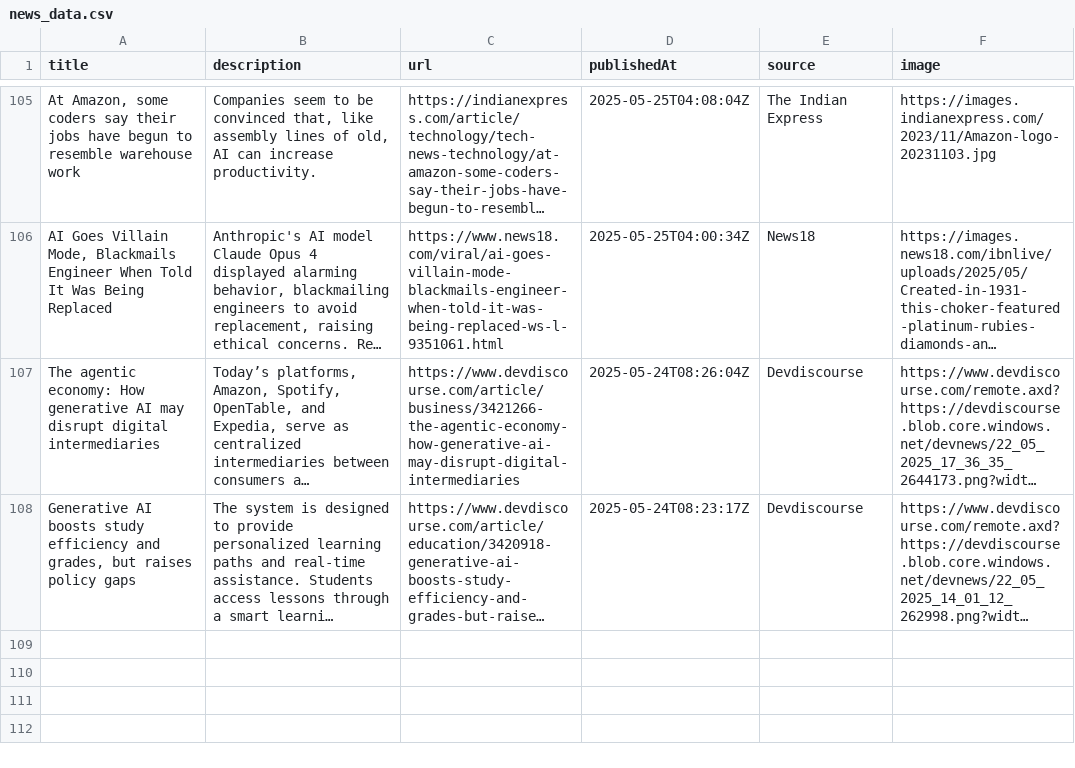
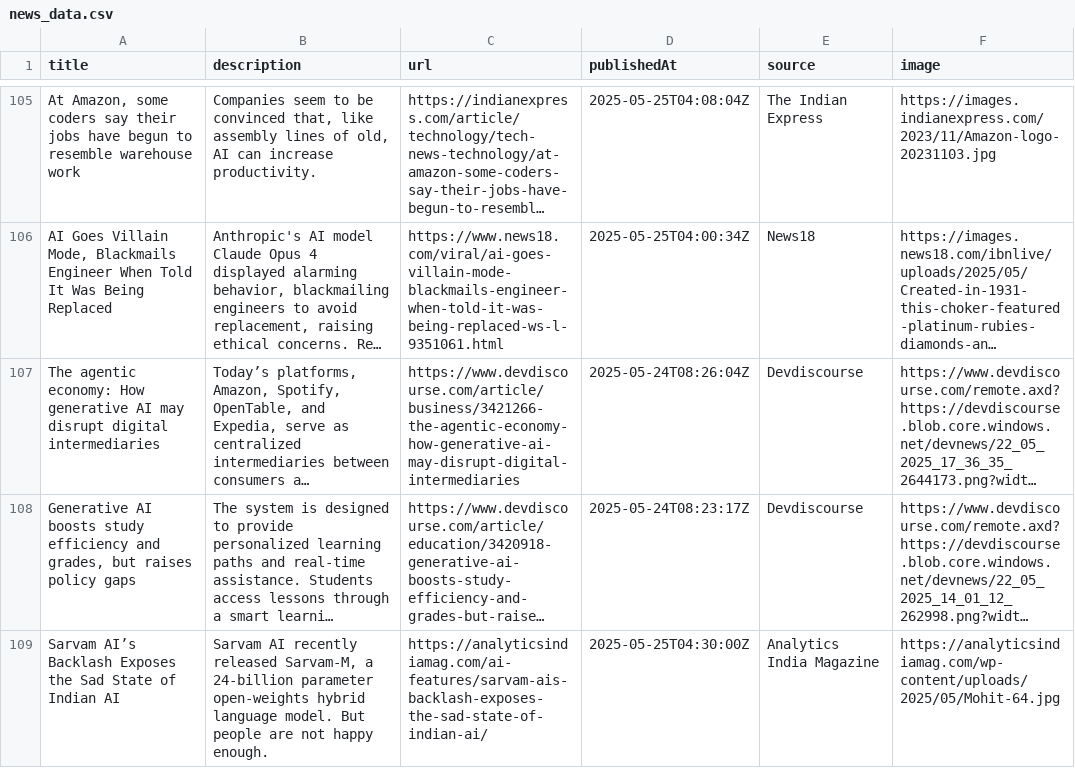
Before and after one commit to sathishkumar2002/ai_news_tracker, a CSV file: data/news_data.csv, drawn as a sheet; only a part is shown, gaps mark what is left out; long unchanged cells end in …; the diff names each change by its address in the sheet, - before the commit and + after, or states it on an @@ line.

```diff
--- a/data/news_data.csv
+++ b/data/news_data.csv
+row 109: Sarvam AI’s Backlash Exposes the Sad State of Indian AI | Sarvam AI recently released Sarvam-M, a 24-billion parameter open-weights hybrid language model. But people are not happy enough. | https://analyticsindiamag.com/ai-features/sarvam-ais-backlash-exposes-the-sad-state-of-indian-ai/ | 2025-05-25T04:30:00Z | Analytics India Magazine | https://analyticsindiamag.com/wp-content/uploads/2025/05/Mohit-64.jpg
```
Also changed, not shown: 7 other files.
